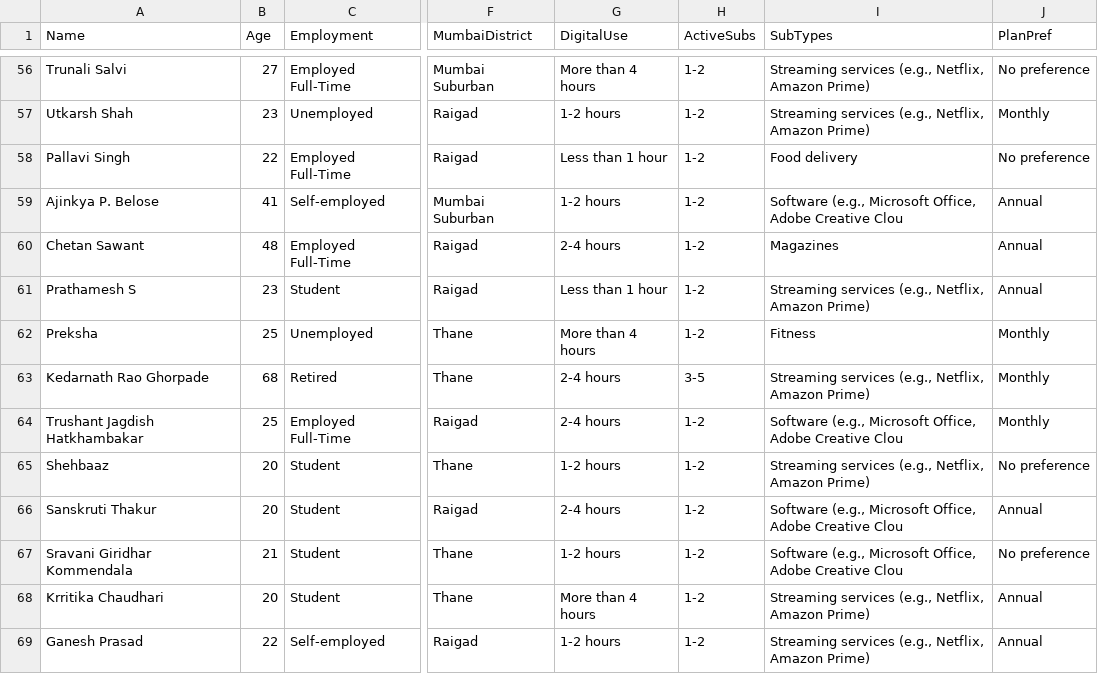
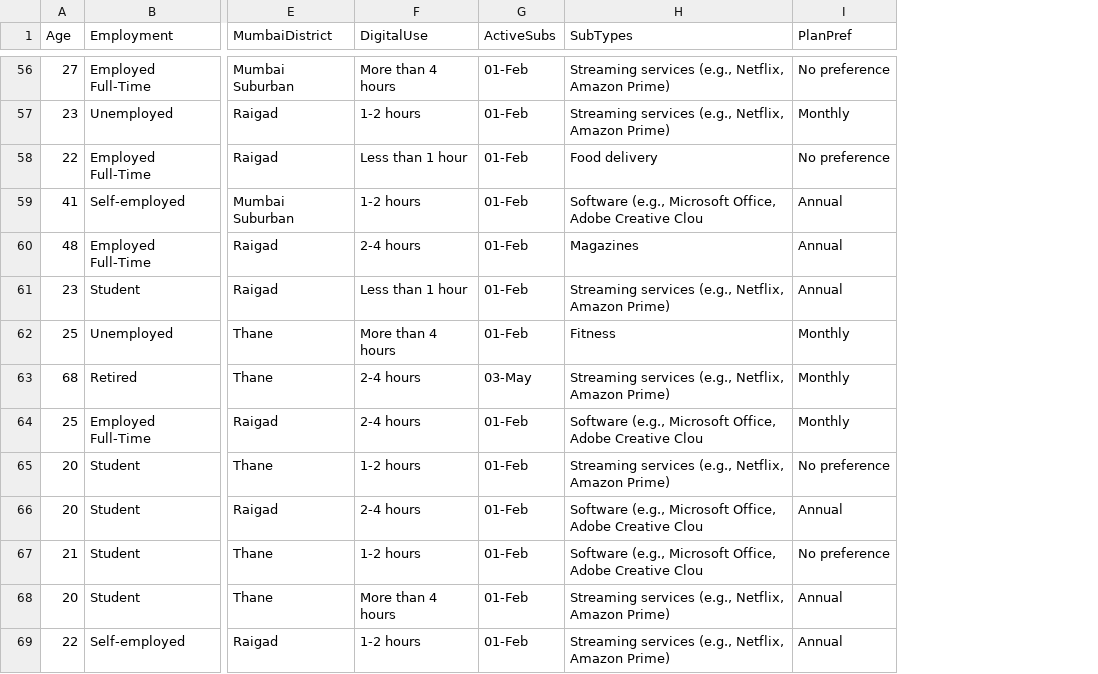
Before and after one commit to oghimanshu/Subscription-Economy-Survey, a CSV file: Subscription_Economy_Survey_Cleaned.csv, drawn as a sheet; only a part is shown, gaps mark what is left out; removed rows and columns are numbered as before the commit, all else as after; the diff covers the shown part only; the diff names each change by its address in the sheet, - before the commit and + after, or states it on an @@ line.

Commit message:
Subscription_Economy_Survey_Cleaned.csv
Names have been removed to maintain the privacy of the respondents.

```diff
--- a/Subscription_Economy_Survey_Cleaned.csv
+++ b/Subscription_Economy_Survey_Cleaned.csv
-column A (Name), rows 56-69: Trunali Salvi | Utkarsh Shah | Pallavi Singh | Ajinkya P. Belose | Chetan Sawant | Prathamesh S | Preksha | Kedarnath Rao Ghorpade | Trushant Jagdish Hatkhambakar | Shehbaaz | Sanskruti Thakur | Sravani Giridhar Kommendala | Krritika Chaudhari | Ganesh Prasad
-G56:G62 (ActiveSubs): 1-2
+G56:G62 (ActiveSubs): 01-Feb
-G63 (ActiveSubs): 3-5
+G63 (ActiveSubs): 03-May
-G64:G69 (ActiveSubs): 1-2
+G64:G69 (ActiveSubs): 01-Feb
```
Also changed, not shown: 95 edited cells elsewhere in this file.
